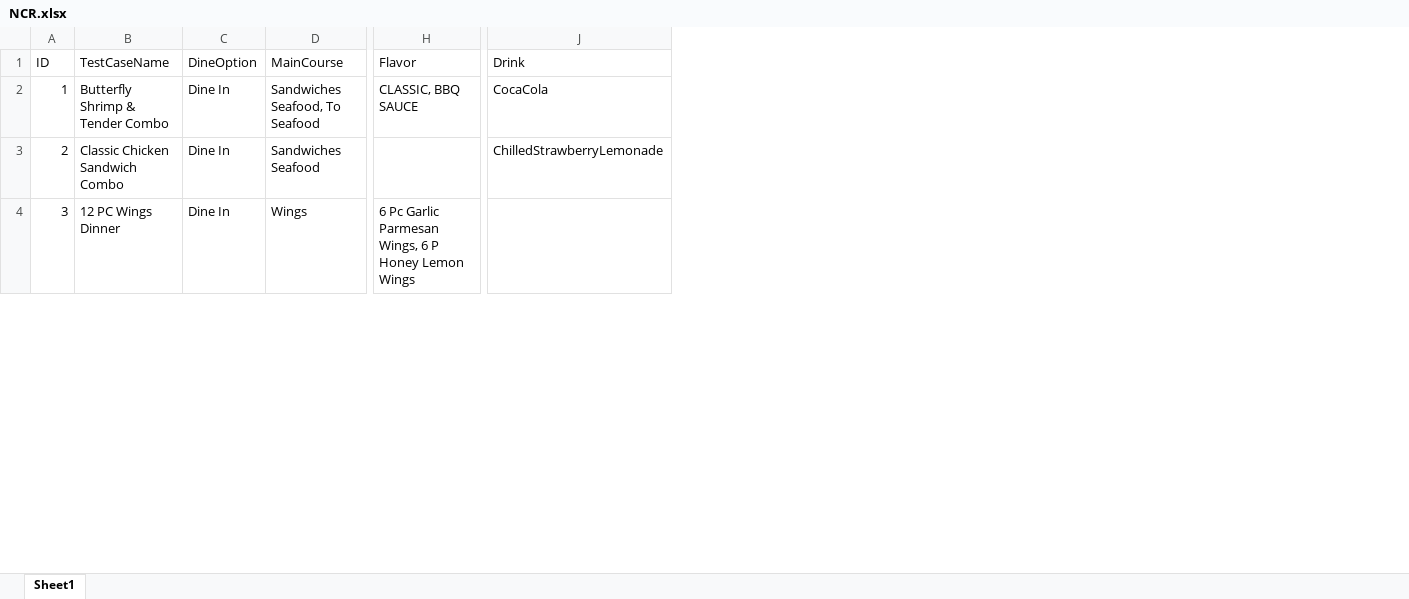
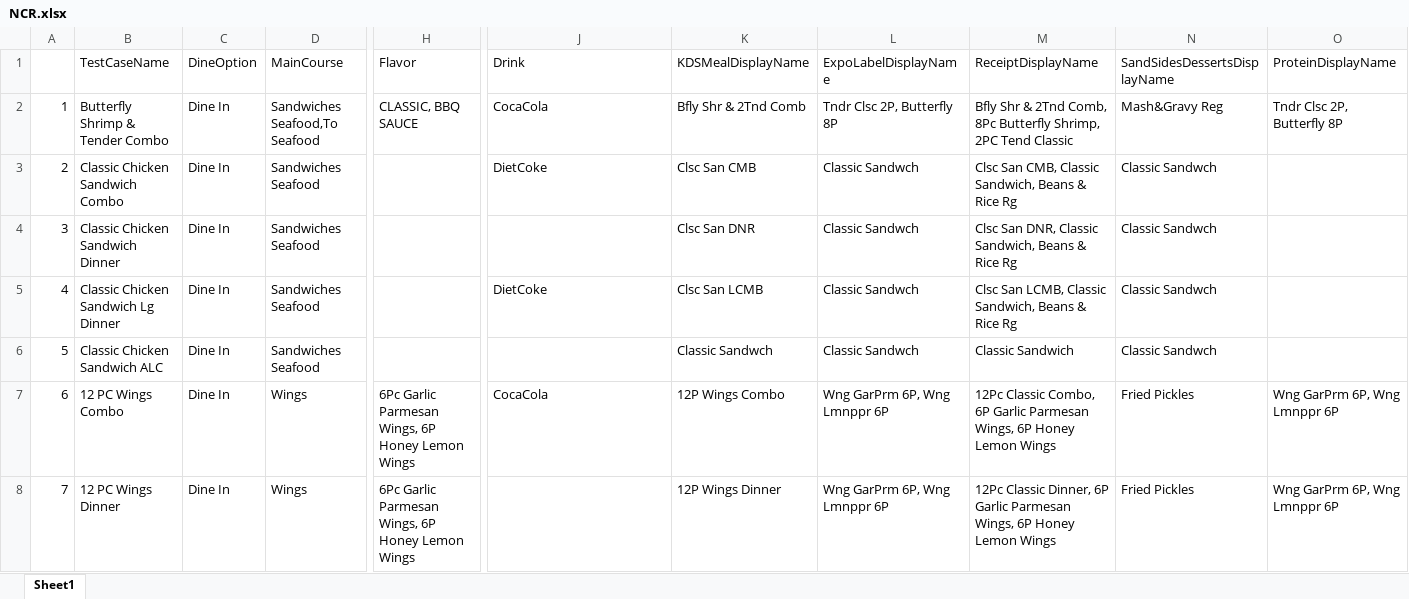
Before and after one commit to ikenchenbayev-rbi/eggplant, an Excel workbook: Popeyes.suite/Resources/NCR.xlsx, sheet Sheet1, drawn as a sheet; only a part is shown, gaps mark what is left out; values as stored, in another font and other column widths than the file's, no borders; addresses are those after the commit; rows hold the shown columns only; the diff covers the shown part only; the diff names each change by its address in the sheet, - before the commit and + after, or states it on an @@ line.

```diff
--- a/Popeyes.suite/Resources/NCR.xlsx (sheet Sheet1)
+++ b/Popeyes.suite/Resources/NCR.xlsx (sheet Sheet1)
+column K (KDSMealDisplayName), rows 2-3: Bfly Shr & 2Tnd Comb | Clsc San CMB; row 8: 12P Wings Dinner
+column L (ExpoLabelDisplayName), rows 2-3: Tndr Clsc 2P, Butterfly 8P | Classic Sandwch; row 8: Wng GarPrm 6P, Wng Lmnppr 6P
+column M (ReceiptDisplayName), rows 2-3: Bfly Shr & 2Tnd Comb, 8Pc Butterfly Shrimp, 2PC Tend Classic | Clsc San CMB, Classic Sandwich, Beans & Rice Rg; row 8: 12Pc Classic Dinner, 6P Garlic Parmesan Wings, 6P Honey Lemon Wings
+column N (SandSidesDessertsDisplayName), rows 2-3: Mash&Gravy Reg | Classic Sandwch; row 8: Fried Pickles
+column O (ProteinDisplayName), row 2: Tndr Clsc 2P, Butterfly 8P; row 8: Wng GarPrm 6P, Wng Lmnppr 6P
-A1: ID
+A1: (empty)
-D2 (MainCourse): Sandwiches Seafood, To Seafood
+D2 (MainCourse): Sandwiches Seafood,To Seafood
-J3 (Drink): ChilledStrawberryLemonade
+J3 (Drink): DietCoke
+row 4: 3 | Classic Chicken Sandwich Dinner | Dine In | Sandwiches Seafood |  |  | Clsc San DNR | Classic Sandwch | Clsc San DNR, Classic Sandwich, Beans & Rice Rg | Classic Sandwch
+row 5: 4 | Classic Chicken Sandwich Lg Dinner | Dine In | Sandwiches Seafood |  | DietCoke | Clsc San LCMB | Classic Sandwch | Clsc San LCMB, Classic Sandwich, Beans & Rice Rg | Classic Sandwch
+row 6: 5 | Classic Chicken Sandwich ALC | Dine In | Sandwiches Seafood |  |  | Classic Sandwch | Classic Sandwch | Classic Sandwich | Classic Sandwch
+row 7: 6 | 12 PC Wings Combo | Dine In | Wings | 6Pc Garlic Parmesan Wings, 6P Honey Lemon Wings | CocaCola | 12P Wings Combo | Wng GarPrm 6P, Wng Lmnppr 6P | 12Pc Classic Combo, 6P Garlic Parmesan Wings, 6P Honey Lemon Wings | Fried Pickles | Wng GarPrm 6P, Wng Lmnppr 6P
-A8: 3
+A8: 7
-H8 (Flavor): 6 Pc Garlic Parmesan Wings, 6 P Honey Lemon…
+H8 (Flavor): 6Pc Garlic Parmesan Wings, 6P Honey Lemon…
```
Also changed, not shown: 5 added rows and 2 edited cells elsewhere in this sheet, Popeyes.suite/Resources/Oracle.xlsx, Popeyes.suite/Resources/OracleKiosk.xlsx, 51 other files.
